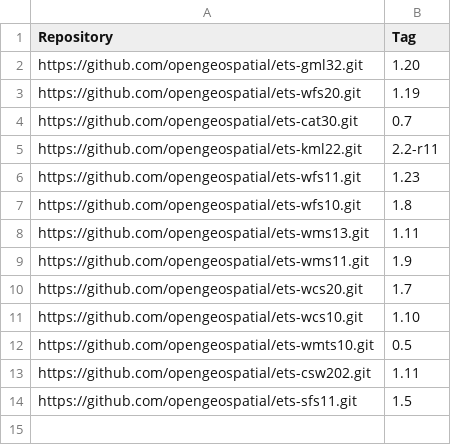
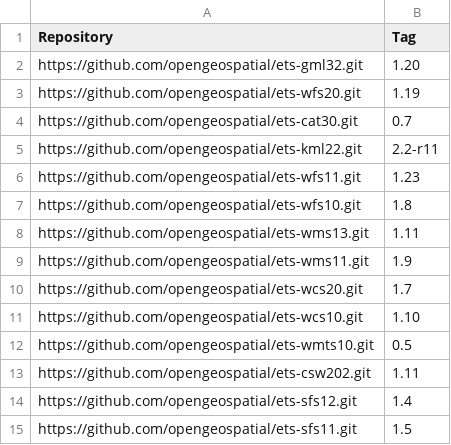
Before and after one commit to Rhynchocephale/ets-resources-plus-custom, a CSV file: src/main/config/ctl-scripts-release.csv, drawn as a sheet; the diff names each change by its address in the sheet, - before the commit and + after, or states it on an @@ line.

Commit message:
Update teamengine config file.

```diff
--- a/src/main/config/ctl-scripts-release.csv
+++ b/src/main/config/ctl-scripts-release.csv
+row 14: https://github.com/opengeospatial/ets-sfs12.git | 1.4
```
Also changed, not shown: 2 other files.
